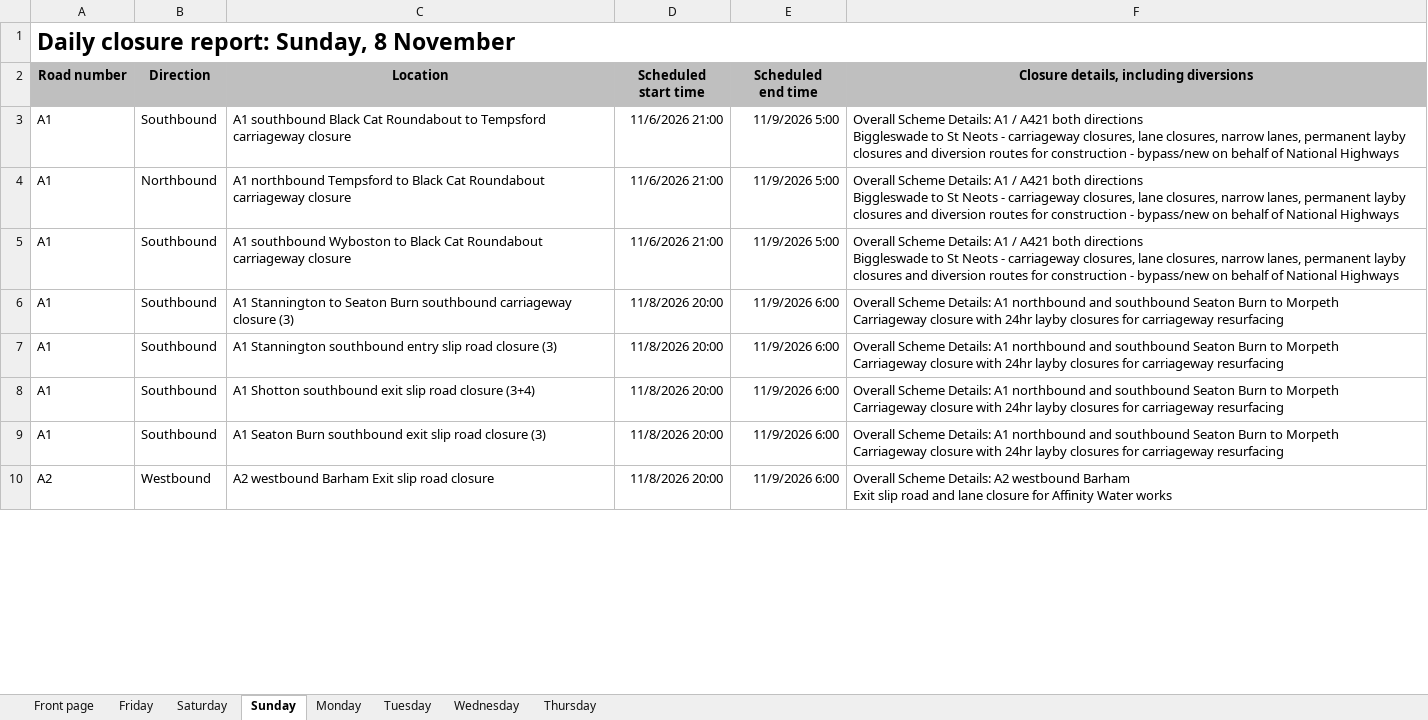
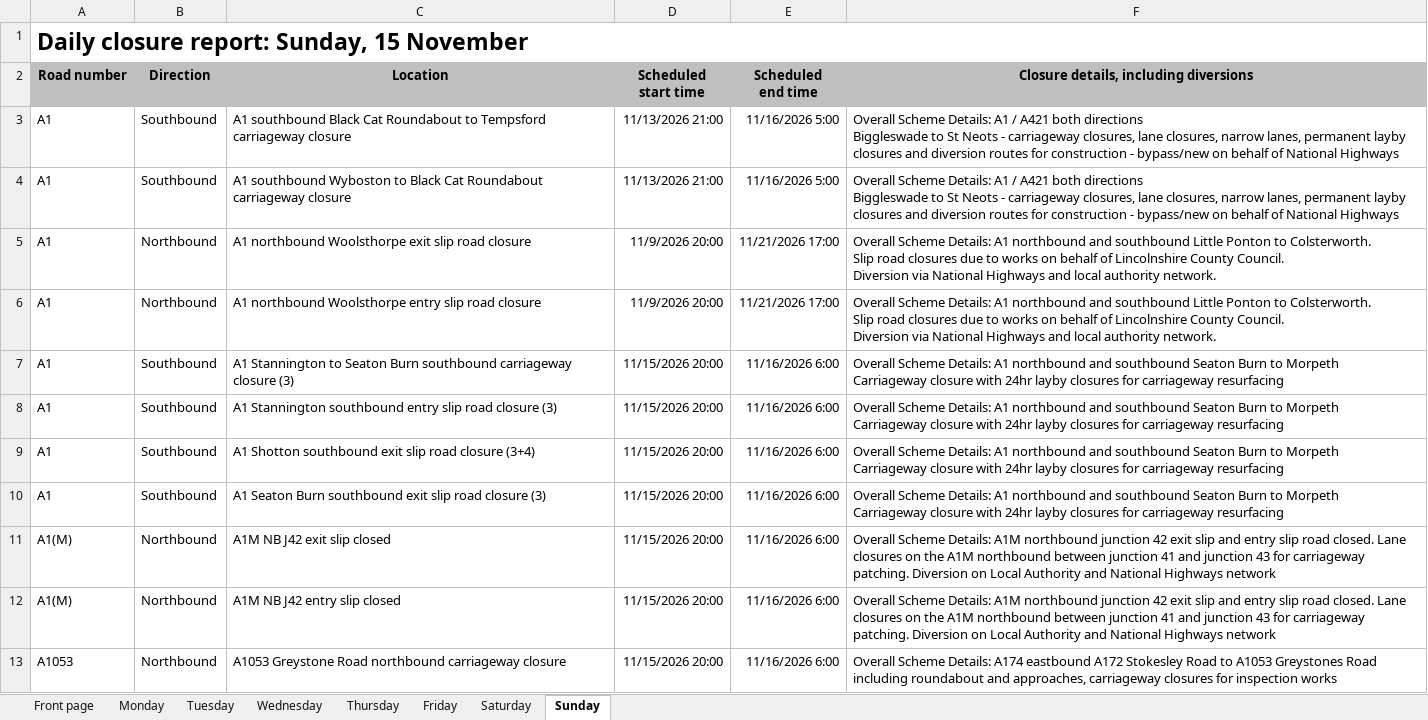
Before and after one commit to mnmred/uk-route-checker, an Excel workbook: closures.xlsx, sheet Sunday, drawn as a sheet; only a part is shown; values as stored, in another font and other column widths than the file's, no borders; charts and pictures and conditional formats not drawn; removed rows and columns are numbered as before the commit, all else as after; ↵ is a line break in a cell; the diff covers the shown part only; the diff names each change by its address in the sheet, - before the commit and + after, or states it on an @@ line.

```diff
--- a/closures.xlsx (sheet Sunday)
+++ b/closures.xlsx (sheet Sunday)
@@ sheet tab order changed: Front page | Monday | Tuesday | Wednesday | Thursday | Friday | Saturday | Sunday @@
-A1 (Road number): Daily closure report: Sunday, 8 November
+A1 (Road number): Daily closure report: Sunday, 15 November
-D3 (Scheduled start time): 11/6/2026 21:00
+D3 (Scheduled start time): 11/13/2026 21:00
-E3 (Scheduled end time): 11/9/2026 5:00
+E3 (Scheduled end time): 11/16/2026 5:00
-row 4: A1 | Northbound | A1 northbound Tempsford to Black Cat Roundabout carriageway closure | 11/6/2026 21:00 | 11/9/2026 5:00 | Overall Scheme Details: A1 / A421 both directions ↵ Biggleswade to St Neots - carriageway closures, lane closures, narrow lanes, permanent layby closures and diversion routes for construction - bypass/new on behalf of National Highways
-D4 (Scheduled start time): 11/6/2026 21:00
+D4 (Scheduled start time): 11/13/2026 21:00
-E4 (Scheduled end time): 11/9/2026 5:00
+E4 (Scheduled end time): 11/16/2026 5:00
+row 5: A1 | Northbound | A1 northbound Woolsthorpe exit slip road closure | 11/9/2026 20:00 | 11/21/2026 17:00 | Overall Scheme Details: A1 northbound and southbound Little Ponton to Colsterworth. ↵ Slip road closures due to works on behalf of Lincolnshire County Council. ↵ Diversion via National Highways and local authority network.
+row 6: A1 | Northbound | A1 northbound Woolsthorpe entry slip road closure | 11/9/2026 20:00 | 11/21/2026 17:00 | Overall Scheme Details: A1 northbound and southbound Little Ponton to Colsterworth. ↵ Slip road closures due to works on behalf of Lincolnshire County Council. ↵ Diversion via National Highways and local authority network.
-D7:D10 (Scheduled start time): 11/8/2026 20:00
+D7:D10 (Scheduled start time): 11/15/2026 20:00
-E7:E10 (Scheduled end time): 11/9/2026 6:00
+E7:E10 (Scheduled end time): 11/16/2026 6:00
-row 10: A2 | Westbound | A2 westbound Barham Exit slip road closure | 11/8/2026 20:00 | 11/9/2026 6:00 | Overall Scheme Details: A2 westbound Barham ↵ Exit slip road and lane closure for Affinity Water works
+row 11: A1(M) | Northbound | A1M NB J42 exit slip closed | 11/15/2026 20:00 | 11/16/2026 6:00 | Overall Scheme Details: A1M northbound junction 42 exit slip and entry slip road closed. Lane closures on the A1M northbound between junction 41 and junction 43 for carriageway patching. Diversion on Local Authority and National Highways network
+row 12: A1(M) | Northbound | A1M NB J42 entry slip closed | 11/15/2026 20:00 | 11/16/2026 6:00 | Overall Scheme Details: A1M northbound junction 42 exit slip and entry slip road closed. Lane closures on the A1M northbound between junction 41 and junction 43 for carriageway patching. Diversion on Local Authority and National Highways network
+row 13: A1053 | Northbound | A1053 Greystone Road northbound carriageway closure | 11/15/2026 20:00 | 11/16/2026 6:00 | Overall Scheme Details: A174 eastbound A172 Stokesley Road to A1053 Greystones Road including roundabout and approaches, carriageway closures for inspection works
```
Also changed, not shown: 22 added rows, 44 removed rows and 130 edited cells elsewhere in this sheet, sheet Friday, sheet Saturday, sheet Monday, sheet Tuesday, sheet Wednesday, sheet Thursday, 1 more sheet, formulas that keep their value, charts or pictures.
